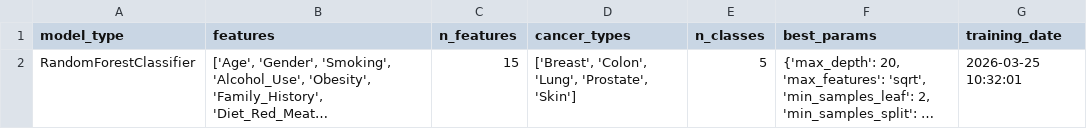
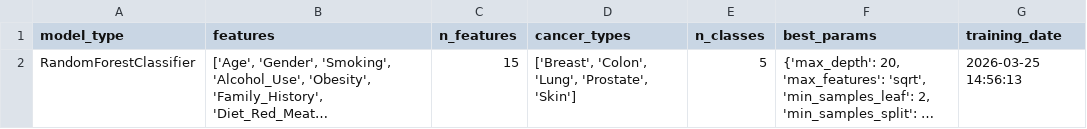
Before and after one commit to MalinthaSamarasinghe/oncoguardian-model, a CSV file: models/model_metadata.csv, drawn as a sheet; long unchanged cells end in …; the diff names each change by its address in the sheet, - before the commit and + after, or states it on an @@ line.

```diff
--- a/models/model_metadata.csv
+++ b/models/model_metadata.csv
-G2 (training_date): 2026-03-25 10:32:01
+G2 (training_date): 2026-03-25 14:56:13
```
Also changed, not shown: reports/metrics/classification_report.csv, reports/metrics/model_comparison.csv, 13 other files.
